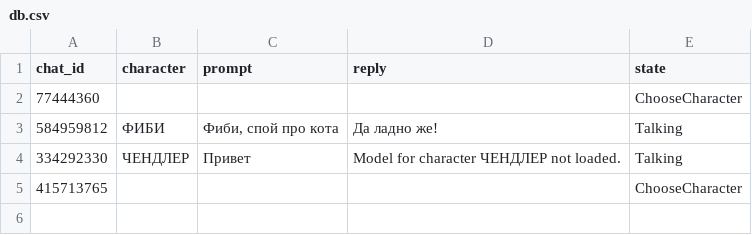
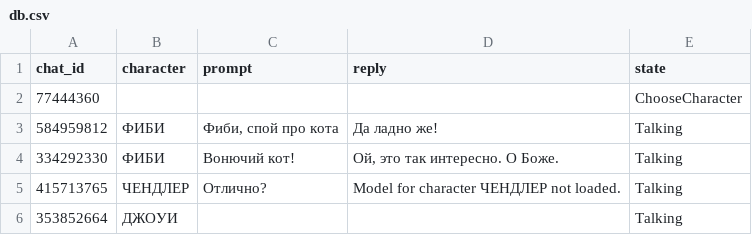
Before and after one commit to Alenush/style_transfer_sirius2021summer, a CSV file: bot/data/db.csv, drawn as a sheet.

```diff
--- a/bot/data/db.csv
+++ b/bot/data/db.csv
@@ -3,3 +3,4 @@ chat_id,character,prompt,reply,state
 584959812,ФИБИ,"Фиби, спой про кота", Да ладно же!,Talking
-334292330,ЧЕНДЛЕР,Привет,Model for character ЧЕНДЛЕР not loaded.,Talking
-415713765,,,,ChooseCharacter
+334292330,ФИБИ,Вонючий кот!," Ой, это так интересно. О Боже.",Talking
+415713765,ЧЕНДЛЕР,Отлично?,Model for character ЧЕНДЛЕР not loaded.,Talking
+353852664,ДЖОУИ,,,Talking
```
Also changed, not shown: 5 other files.
